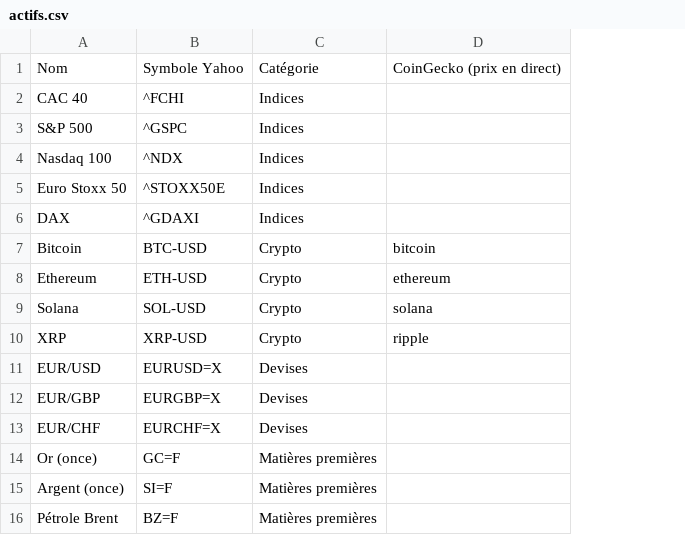
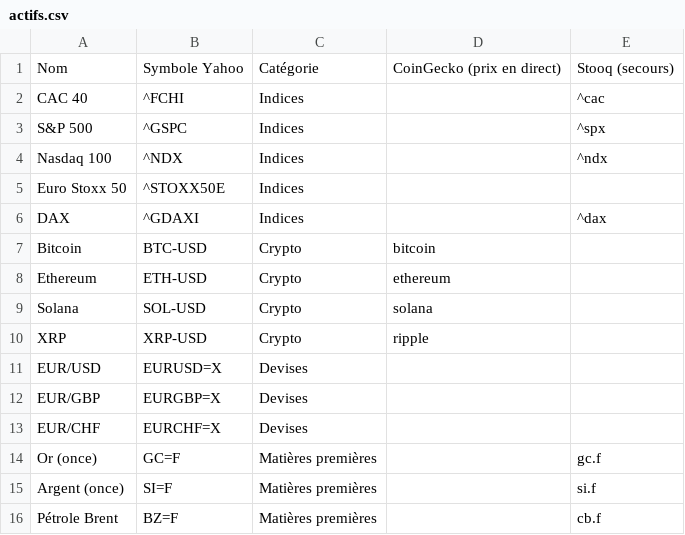
Before and after one commit to laaandryy/Veille-FI, a CSV file: actifs.csv, drawn as a sheet; the diff names each change by its address in the sheet, - before the commit and + after, or states it on an @@ line.

```diff
--- a/actifs.csv
+++ b/actifs.csv
+column E, rows 1-16: Stooq (secours) | ^cac | ^spx | ^ndx |  | ^dax |  |  |  |  |  |  |  | gc.f | si.f | cb.f
```
Also changed, not shown: 3 other files.
